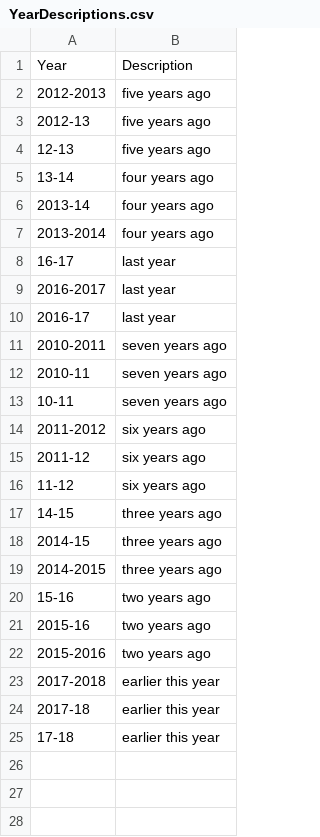
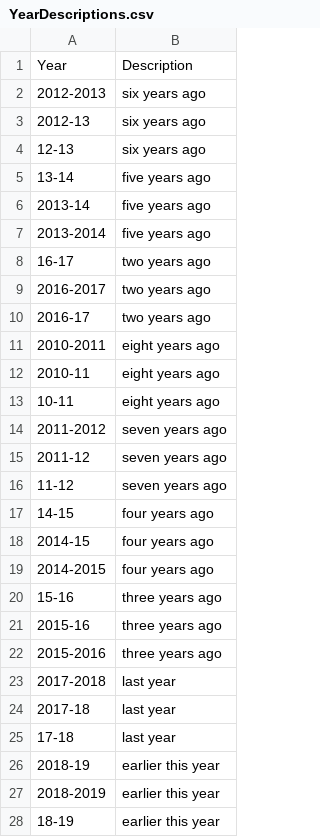
Before and after one commit to debarros/rrttReportBuilder, a CSV file: YearDescriptions.csv, drawn as a sheet; the diff names each change by its address in the sheet, - before the commit and + after, or states it on an @@ line.

Commit message:
Updated year descriptions

```diff
--- a/YearDescriptions.csv
+++ b/YearDescriptions.csv
-B2:B4: five years ago
+B2:B4: six years ago
-B5:B7: four years ago
+B5:B7: five years ago
-B8:B10: last year
+B8:B10: two years ago
-B11:B13: seven years ago
+B11:B13: eight years ago
-B14:B16: six years ago
+B14:B16: seven years ago
-B17:B19: three years ago
+B17:B19: four years ago
-B20:B22: two years ago
+B20:B22: three years ago
-B23:B25: earlier this year
+B23:B25: last year
+row 26: 2018-19 | earlier this year
+row 27: 2018-2019 | earlier this year
+row 28: 18-19 | earlier this year
```
Also changed, not shown: 1 other file.
